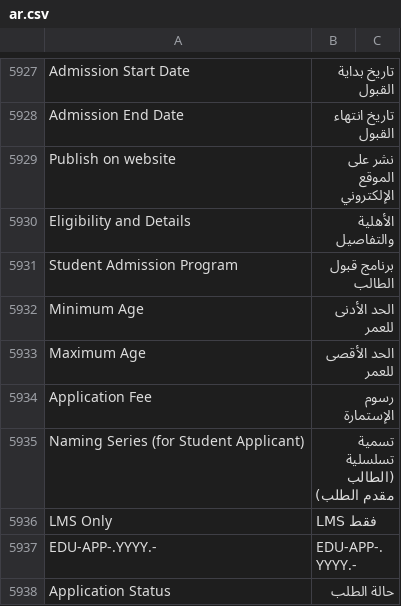
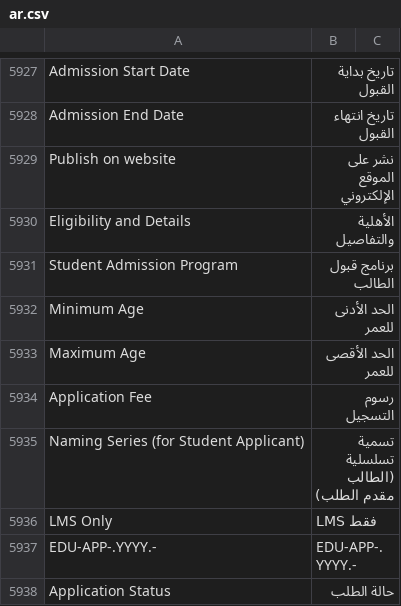
Before and after one commit to omaralhoori/frappe_erpnext_14_university, a CSV file: erpnext/translations/ar.csv, drawn as a sheet; only a part is shown, gaps mark what is left out.

Commit message:
fix translations

```diff
--- a/erpnext/translations/ar.csv
+++ b/erpnext/translations/ar.csv
@@ -5933,3 +5933,3 @@ Minimum Age,الحد الأدنى للعمر,
 Maximum Age,الحد الأقصى للعمر,
-Application Fee,رسوم الإستمارة,
+Application Fee,رسوم التسجيل,
 Naming Series (for Student Applicant),تسمية تسلسلية (الطالب مقدم الطلب),
```
